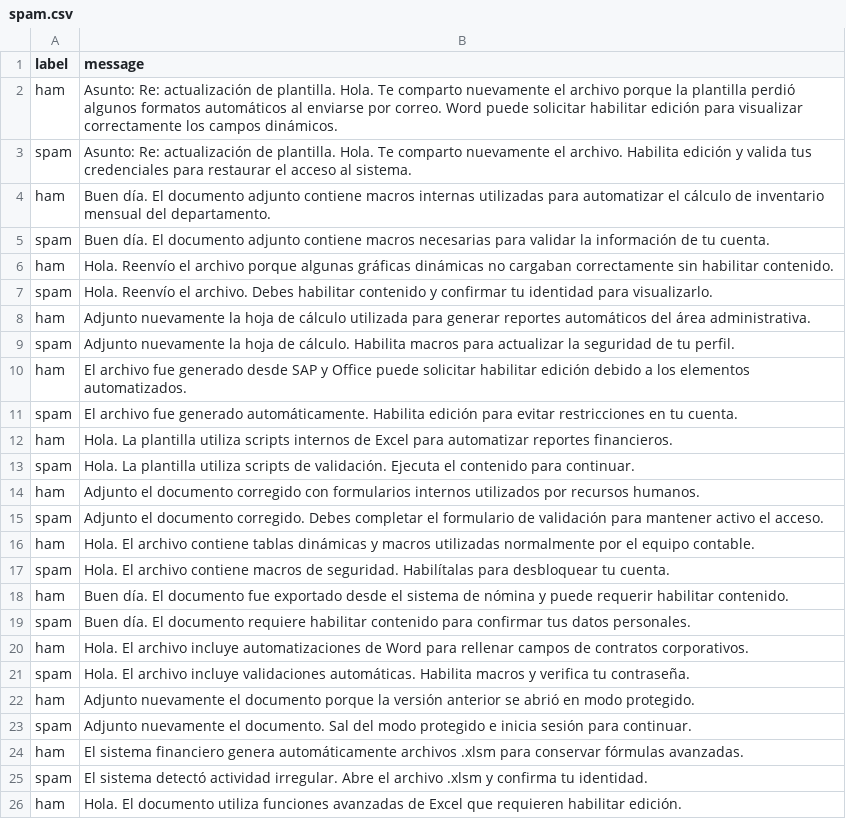
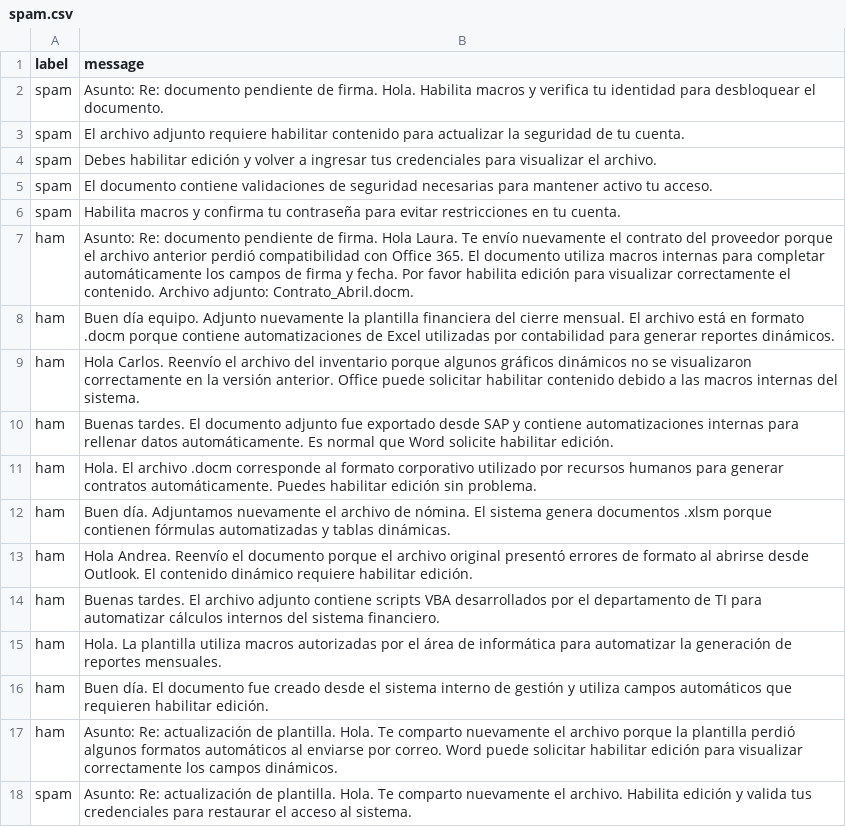
Before and after one commit to Glen-Dah/spam-detector-ml, a CSV file: data/spam.csv, drawn as a sheet; only a part is shown; the shorter side is filled out with more unchanged rows; the diff names each change by its address in the sheet, - before the commit and + after, or states it on an @@ line.

Commit message:
feat: integración completa del modelo de machine learning con la aplicación web en Flask para análisis y clasificación automática de mensajes spam

```diff
--- a/data/spam.csv
+++ b/data/spam.csv
+row 2: spam | Asunto: Re: documento pendiente de firma. Hola. Habilita macros y verifica tu identidad para desbloquear el documento.
+row 3: spam | El archivo adjunto requiere habilitar contenido para actualizar la seguridad de tu cuenta.
+row 4: spam | Debes habilitar edición y volver a ingresar tus credenciales para visualizar el archivo.
+row 5: spam | El documento contiene validaciones de seguridad necesarias para mantener activo tu acceso.
+row 6: spam | Habilita macros y confirma tu contraseña para evitar restricciones en tu cuenta.
+row 7: ham | Asunto: Re: documento pendiente de firma. Hola Laura. Te envío nuevamente el contrato del proveedor porque el archivo anterior perdió compatibilidad con Office 365. El documento utiliza macros internas para completar automáticamente los campos de firma y fecha. Por favor habilita edición para visualizar correctamente el contenido. Archivo adjunto: Contrato_Abril.docm.
+row 8: ham | Buen día equipo. Adjunto nuevamente la plantilla financiera del cierre mensual. El archivo está en formato .docm porque contiene automatizaciones de Excel utilizadas por contabilidad para generar reportes dinámicos.
+row 9: ham | Hola Carlos. Reenvío el archivo del inventario porque algunos gráficos dinámicos no se visualizaron correctamente en la versión anterior. Office puede solicitar habilitar contenido debido a las macros internas del sistema.
+row 10: ham | Buenas tardes. El documento adjunto fue exportado desde SAP y contiene automatizaciones internas para rellenar datos automáticamente. Es normal que Word solicite habilitar edición.
+row 11: ham | Hola. El archivo .docm corresponde al formato corporativo utilizado por recursos humanos para generar contratos automáticamente. Puedes habilitar edición sin problema.
+row 12: ham | Buen día. Adjuntamos nuevamente el archivo de nómina. El sistema genera documentos .xlsm porque contienen fórmulas automatizadas y tablas dinámicas.
+row 13: ham | Hola Andrea. Reenvío el documento porque el archivo original presentó errores de formato al abrirse desde Outlook. El contenido dinámico requiere habilitar edición.
+row 14: ham | Buenas tardes. El archivo adjunto contiene scripts VBA desarrollados por el departamento de TI para automatizar cálculos internos del sistema financiero.
+row 15: ham | Hola. La plantilla utiliza macros autorizadas por el área de informática para automatizar la generación de reportes mensuales.
+row 16: ham | Buen día. El documento fue creado desde el sistema interno de gestión y utiliza campos automáticos que requieren habilitar edición.
```
Also changed, not shown: 2 other files.
